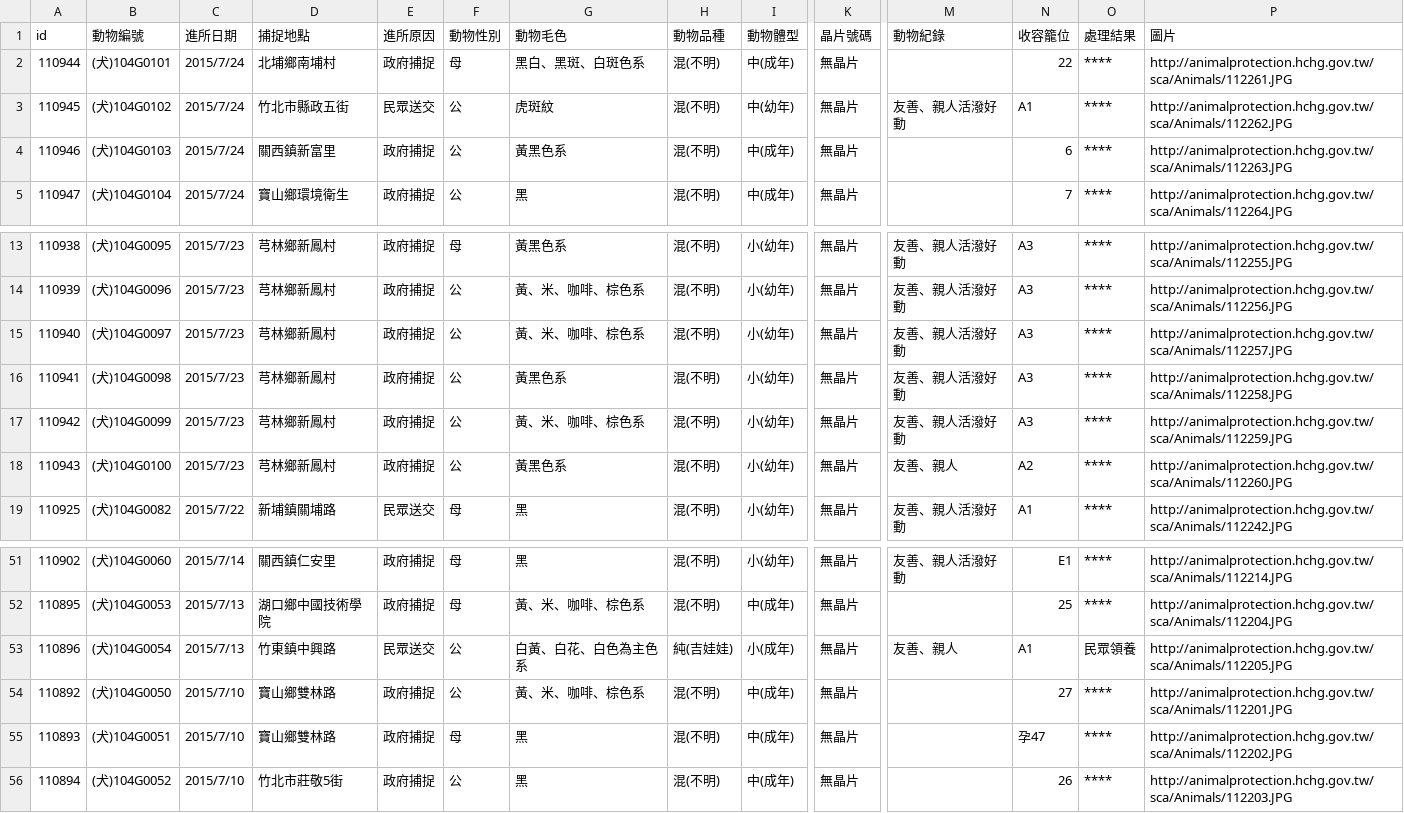
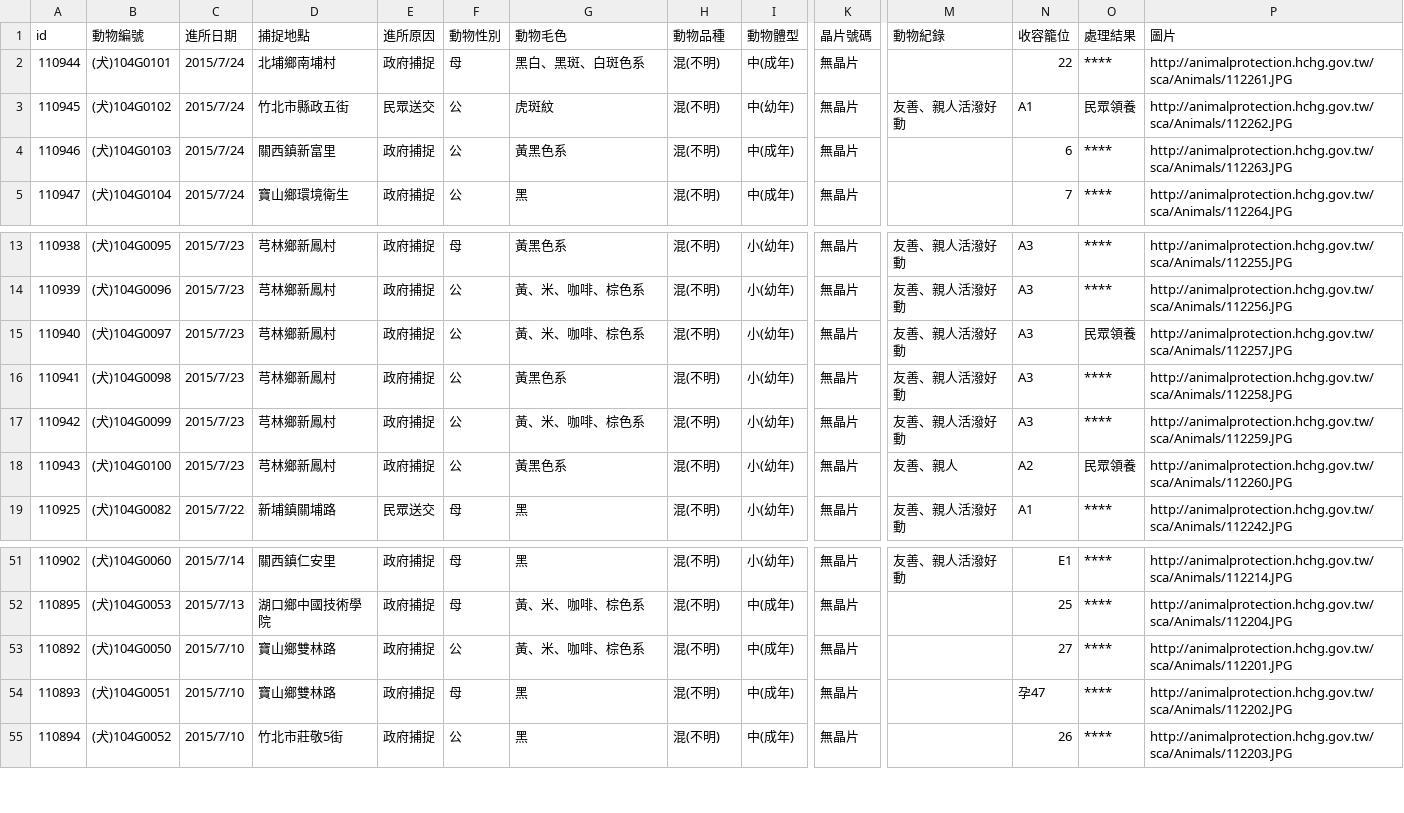
Before and after one commit to g0v/animal.coa, a CSV file: 新竹縣/all.csv, drawn as a sheet; only a part is shown, gaps mark what is left out; rows hold the shown columns only; the diff names each change by its address in the sheet, - before the commit and + after, or states it on an @@ line.

```diff
--- a/新竹縣/all.csv
+++ b/新竹縣/all.csv
-O3 (處理結果): ****
+O3 (處理結果): 民眾領養
-O15 (處理結果): ****
+O15 (處理結果): 民眾領養
-O18 (處理結果): ****
+O18 (處理結果): 民眾領養
-row 53: 110896 | (犬)104G0054 | 2015/7/13 | 竹東鎮中興路 | 民眾送交 | 公 | 白黃、白花、白色為主色系 | 純(吉娃娃) | 小(成年) | 無晶片 | 友善、親人 | A1 | 民眾領養 | http://animalprotection.hchg.gov.tw/sca/Animals/112205.JPG
```
Also changed, not shown: 臺北市/all.csv.
